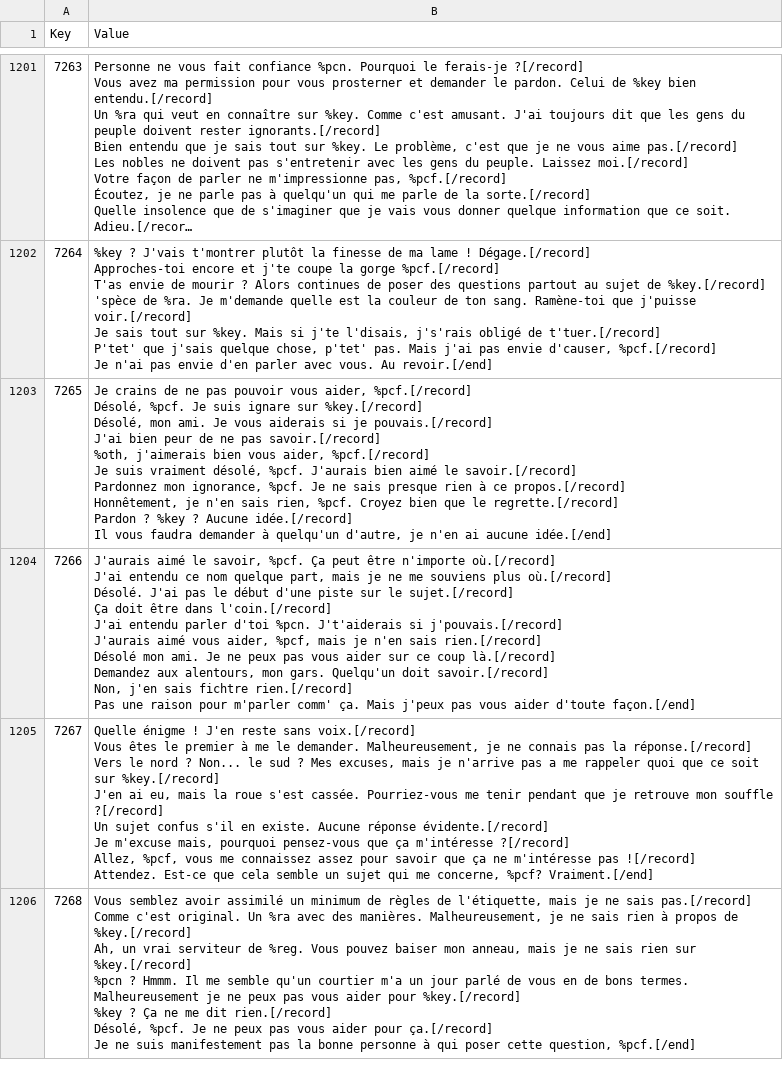
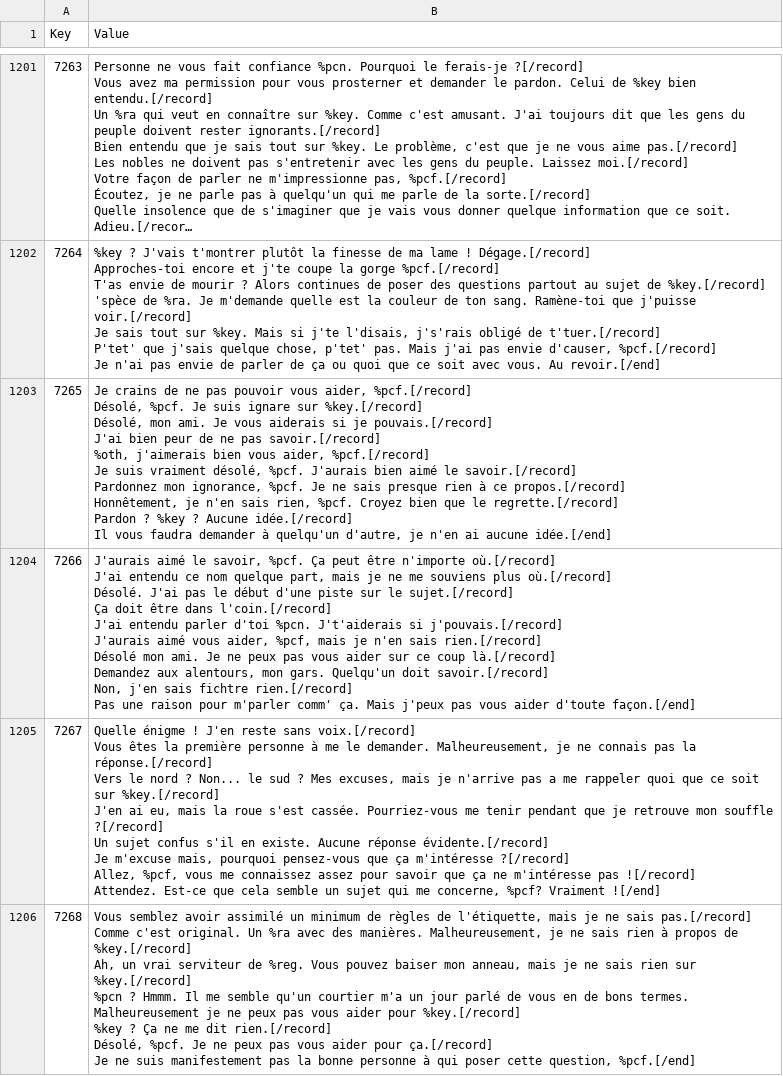
Before and after one commit to Daneel53/DFU-en-francais, a CSV file: Fichiers pour DFU/RSC/Internal_RSC.csv, drawn as a sheet; only a part is shown, gaps mark what is left out; long unchanged cells end in …; ↵ is a line break in a cell; the diff covers the shown part only; the diff names each change by its address in the sheet, - before the commit and + after, or states it on an @@ line.

```diff
--- a/Fichiers pour DFU/RSC/Internal_RSC.csv
+++ b/Fichiers pour DFU/RSC/Internal_RSC.csv
-B1202 (Value): …pas envie d'en parler avec vous.…
+B1202 (Value): …pas envie de parler de ça ou quoi que ce soit avec vous.…
-B1205 (Value): …Vous êtes le premier à me le demander. Malheureusement, je ne connais pas la réponse.[/record] ↵ Vers le nord ? Non... le sud ? Mes excuses, mais je n'arrive pas a me rappeler quoi que ce soit sur %key.[/record] ↵ J'en ai eu, mais la roue s'est cassée. Pourriez-vous me tenir pendant que je retrouve mon souffle ?[/record] ↵ Un sujet confus s'il en existe. Aucune réponse évidente.[/record] ↵ Je m'excuse mais, pourquoi pensez-vous que ça m'intéresse ?[/record] ↵ Allez, %pcf, vous me connaissez assez pour savoir que ça ne m'intéresse pas ![/record] ↵ Attendez. Est-ce que cela semble un sujet qui me concerne, %pcf? Vraiment.[/end]
+B1205 (Value): …Vous êtes la première personne à me le demander. Malheureusement, je ne connais pas la réponse.[/record] ↵ Vers le nord ? Non... le sud ? Mes excuses, mais je n'arrive pas a me rappeler quoi que ce soit sur %key.[/record] ↵ J'en ai eu, mais la roue s'est cassée. Pourriez-vous me tenir pendant que je retrouve mon souffle ?[/record] ↵ Un sujet confus s'il en existe. Aucune réponse évidente.[/record] ↵ Je m'excuse mais, pourquoi pensez-vous que ça m'intéresse ?[/record] ↵ Allez, %pcf, vous me connaissez assez pour savoir que ça ne m'intéresse pas ![/record] ↵ Attendez. Est-ce que cela semble un sujet qui me concerne, %pcf? Vraiment ![/end]
```
Also changed, not shown: 40 edited cells elsewhere in this file, Fichiers pour DFU/Text/Internal_Quests.csv, Fichiers pour DFU/Text/Internal_Strings.csv.
